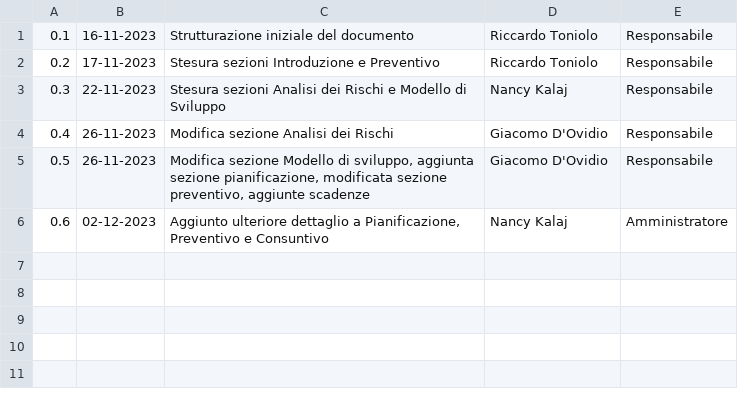
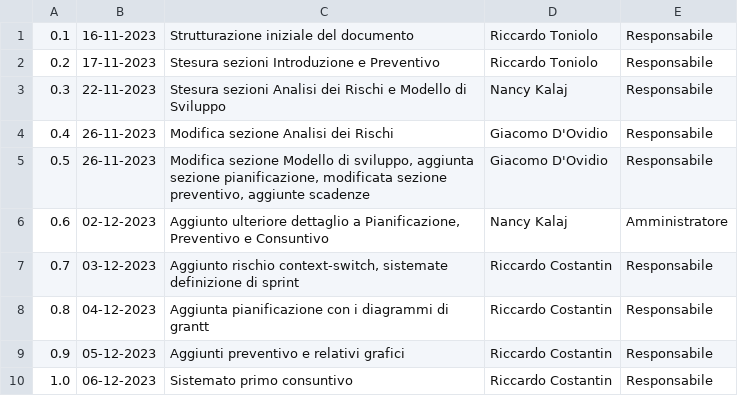
Before and after one commit to SWATEngineering/Docs, a CSV file: src/2_RTB/PianoDiProgetto/changelog.csv, drawn as a sheet; the diff names each change by its address in the sheet, - before the commit and + after, or states it on an @@ line.

Commit message:
Update changelog.csv

```diff
--- a/src/2_RTB/PianoDiProgetto/changelog.csv
+++ b/src/2_RTB/PianoDiProgetto/changelog.csv
+row 7: 0.7 | 03-12-2023 | Aggiunto rischio context-switch, sistemate definizione di sprint | Riccardo Costantin | Responsabile
+row 8: 0.8 | 04-12-2023 | Aggiunta pianificazione con i diagrammi di grantt | Riccardo Costantin | Responsabile
+row 9: 0.9 | 05-12-2023 | Aggiunti preventivo e relativi grafici | Riccardo Costantin | Responsabile
+row 10: 1.0 | 06-12-2023 | Sistemato primo consuntivo | Riccardo Costantin | Responsabile
```
